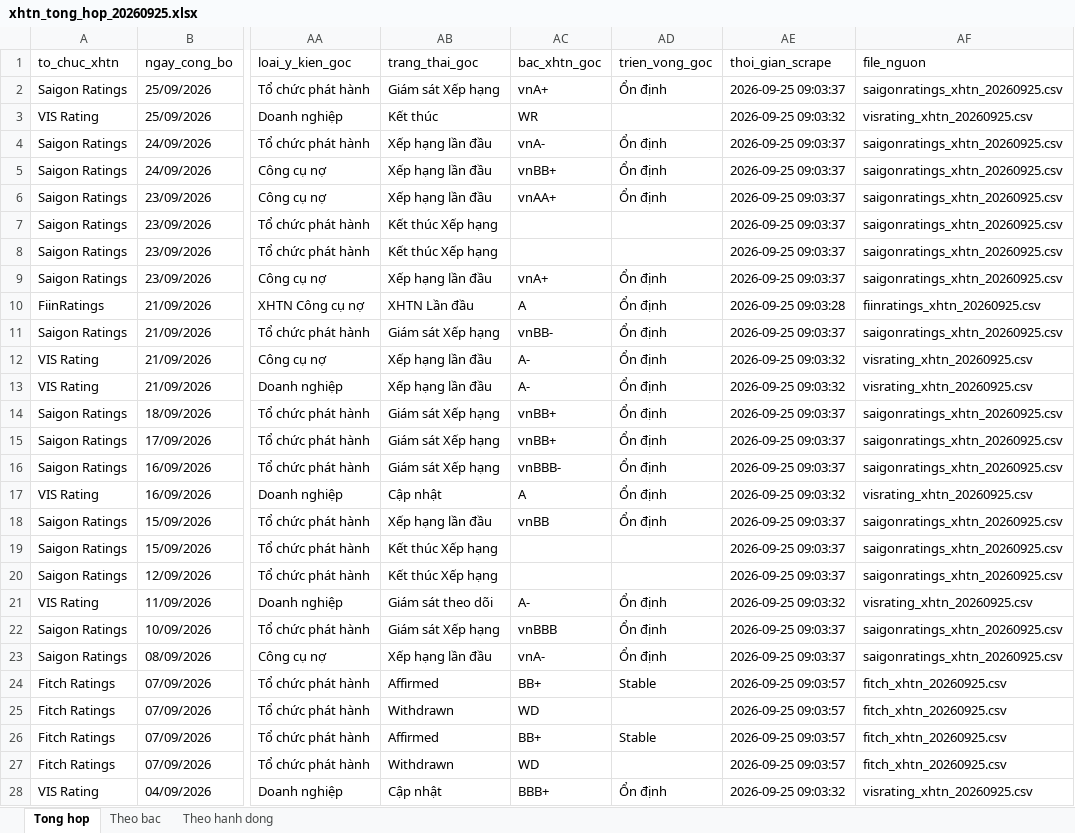
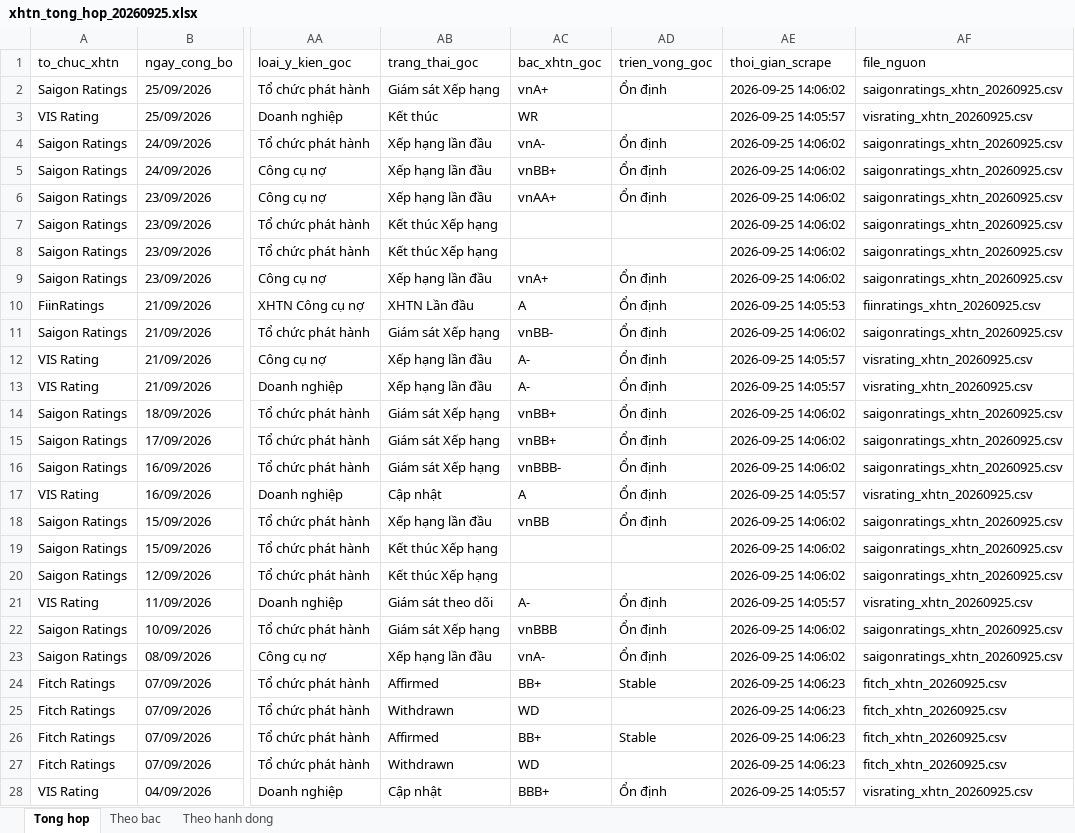
Before and after one commit to thanhnhaxinhdep/bond-dashboard, an Excel workbook: pipeline/credit_rating/output/xhtn_tong_hop_20260925.xlsx, sheet Tong hop, drawn as a sheet; only a part is shown, gaps mark what is left out; values as stored, in another font and other column widths than the file's, no borders; the diff covers the shown part only; the diff names each change by its address in the sheet, - before the commit and + after, or states it on an @@ line.

```diff
--- a/pipeline/credit_rating/output/xhtn_tong_hop_20260925.xlsx (sheet Tong hop)
+++ b/pipeline/credit_rating/output/xhtn_tong_hop_20260925.xlsx (sheet Tong hop)
-AE2 (thoi_gian_scrape): 2026-09-25 09:03:37
+AE2 (thoi_gian_scrape): 2026-09-25 14:06:02
-AE3 (thoi_gian_scrape): 2026-09-25 09:03:32
+AE3 (thoi_gian_scrape): 2026-09-25 14:05:57
-AE4:AE9 (thoi_gian_scrape): 2026-09-25 09:03:37
+AE4:AE9 (thoi_gian_scrape): 2026-09-25 14:06:02
-AE10 (thoi_gian_scrape): 2026-09-25 09:03:28
+AE10 (thoi_gian_scrape): 2026-09-25 14:05:53
-AE11 (thoi_gian_scrape): 2026-09-25 09:03:37
+AE11 (thoi_gian_scrape): 2026-09-25 14:06:02
-AE12:AE13 (thoi_gian_scrape): 2026-09-25 09:03:32
+AE12:AE13 (thoi_gian_scrape): 2026-09-25 14:05:57
-AE14:AE16 (thoi_gian_scrape): 2026-09-25 09:03:37
+AE14:AE16 (thoi_gian_scrape): 2026-09-25 14:06:02
-AE17 (thoi_gian_scrape): 2026-09-25 09:03:32
+AE17 (thoi_gian_scrape): 2026-09-25 14:05:57
-AE18:AE20 (thoi_gian_scrape): 2026-09-25 09:03:37
+AE18:AE20 (thoi_gian_scrape): 2026-09-25 14:06:02
-AE21 (thoi_gian_scrape): 2026-09-25 09:03:32
+AE21 (thoi_gian_scrape): 2026-09-25 14:05:57
-AE22:AE23 (thoi_gian_scrape): 2026-09-25 09:03:37
+AE22:AE23 (thoi_gian_scrape): 2026-09-25 14:06:02
-AE24:AE27 (thoi_gian_scrape): 2026-09-25 09:03:57
+AE24:AE27 (thoi_gian_scrape): 2026-09-25 14:06:23
-AE28 (thoi_gian_scrape): 2026-09-25 09:03:32
+AE28 (thoi_gian_scrape): 2026-09-25 14:05:57
```
Also changed, not shown: 672 edited cells elsewhere in this sheet, pipeline/credit_rating/output/equity_xhtn_20260925.xlsx, pipeline/credit_rating/output/fiinratings_xhtn_20260925.xlsx, 19 other files.
